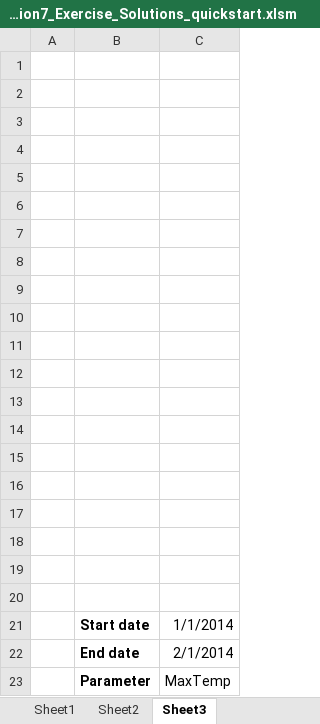
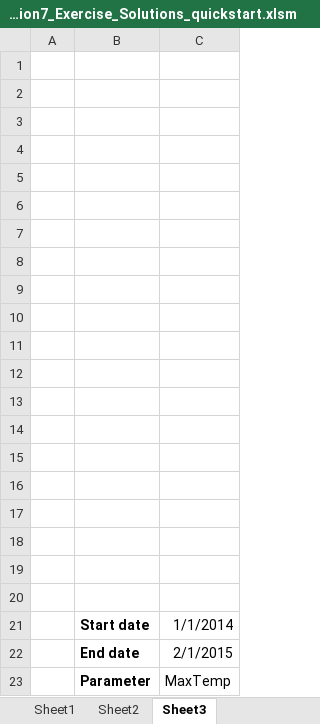
Before and after one commit to Python-Crash-Course/Python201, an Excel workbook: Session 7 - Interaction with Excel/xlwings_quickstart/Session7_Exercise_Solutions_quickstart.xlsm, sheet Sheet3, drawn as a sheet; values as stored, in another font and other column widths than the file's, no borders; charts and pictures not drawn; the diff names each change by its address in the sheet, - before the commit and + after, or states it on an @@ line.

```diff
--- a/Session 7 - Interaction with Excel/xlwings_quickstart/Session7_Exercise_Solutions_quickstart.xlsm (sheet Sheet3)
+++ b/Session 7 - Interaction with Excel/xlwings_quickstart/Session7_Exercise_Solutions_quickstart.xlsm (sheet Sheet3)
-C22: 2/1/2014
+C22: 2/1/2015
```
Also changed, not shown: charts or pictures, 3 other files.
